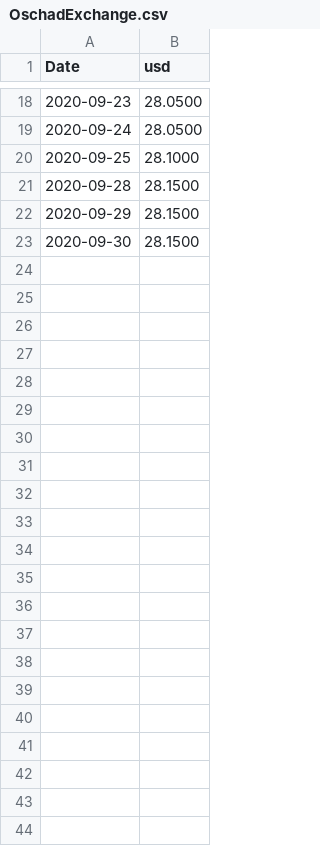
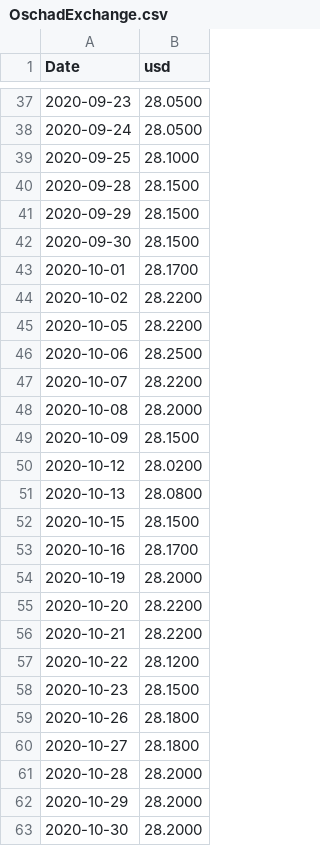
Before and after one commit to RomanKorshak/Exchange_Rates, a CSV file: OschadExchange.csv, drawn as a sheet; only a part is shown, gaps mark what is left out; the diff covers the shown part only; the diff names each change by its address in the sheet, - before the commit and + after, or states it on an @@ line.

```diff
--- a/OschadExchange.csv
+++ b/OschadExchange.csv
+row 43: 2020-10-01 | 28.1700
+row 44: 2020-10-02 | 28.2200
+row 45: 2020-10-05 | 28.2200
+row 46: 2020-10-06 | 28.2500
+row 47: 2020-10-07 | 28.2200
+row 48: 2020-10-08 | 28.2000
+row 49: 2020-10-09 | 28.1500
+row 50: 2020-10-12 | 28.0200
+row 51: 2020-10-13 | 28.0800
+row 52: 2020-10-15 | 28.1500
+row 53: 2020-10-16 | 28.1700
+row 54: 2020-10-19 | 28.2000
+row 55: 2020-10-20 | 28.2200
+row 56: 2020-10-21 | 28.2200
+row 57: 2020-10-22 | 28.1200
+row 58: 2020-10-23 | 28.1500
+row 59: 2020-10-26 | 28.1800
+row 60: 2020-10-27 | 28.1800
+row 61: 2020-10-28 | 28.2000
+row 62: 2020-10-29 | 28.2000
+row 63: 2020-10-30 | 28.2000
```
Also changed, not shown: 19 added rows elsewhere in this file, Alfa_bankExchange.csv, PrivatExchange.csv, 1 other file.
